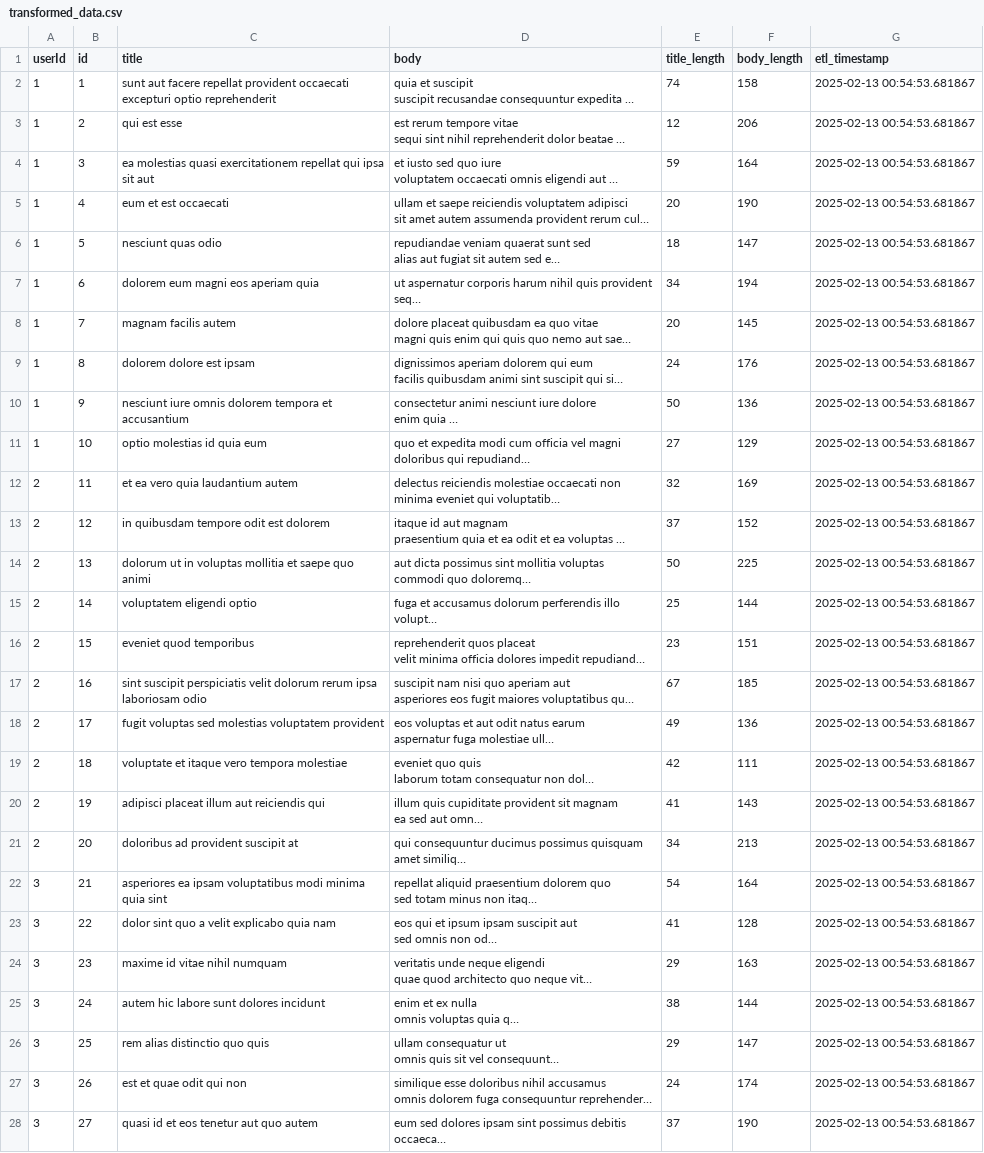
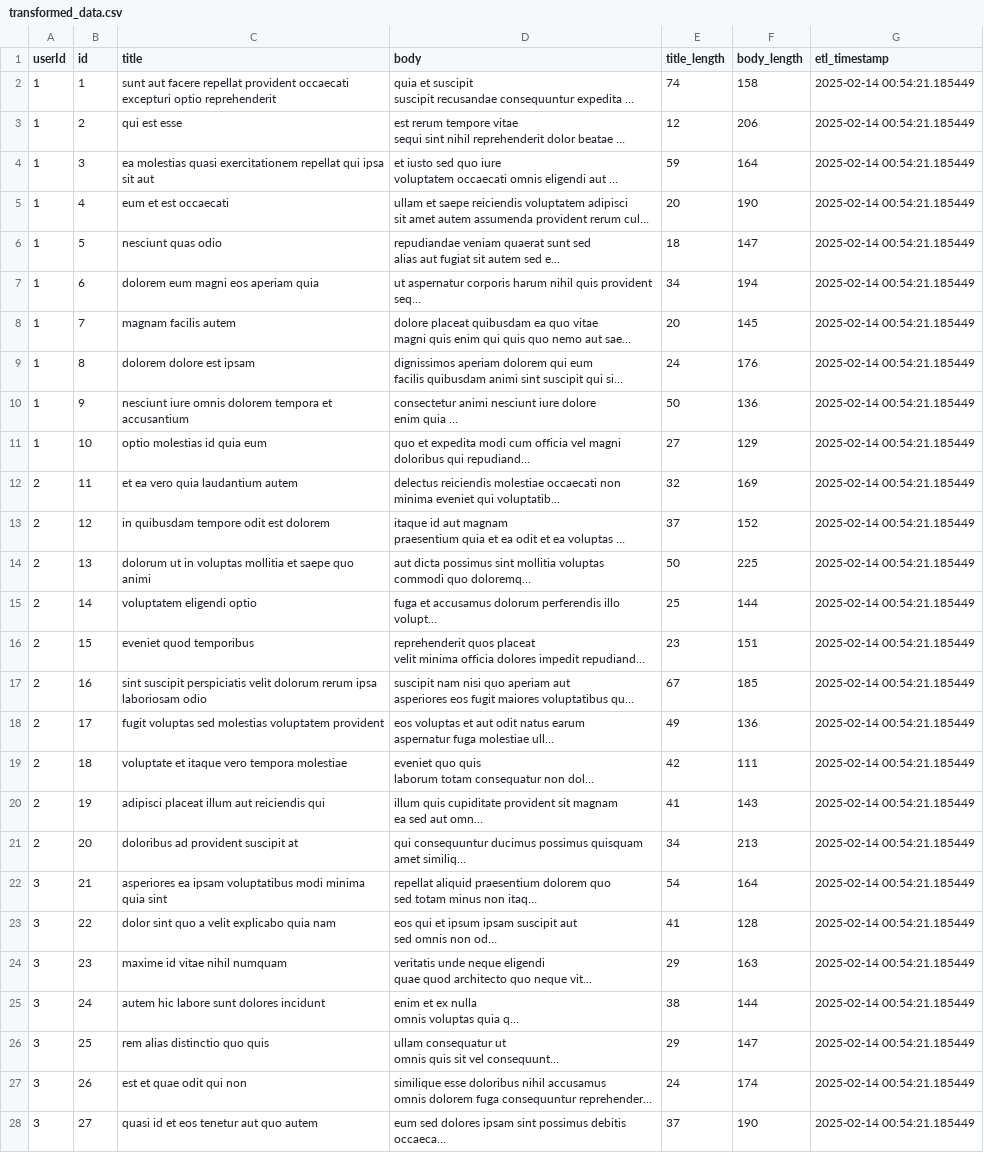
Before and after one commit to AkileshVishnu/Github_Actions-ETL_Pipeline, a CSV file: transformed_data.csv, drawn as a sheet; only a part is shown; long unchanged cells end in …; the diff covers the shown part only; the diff names each change by its address in the sheet, - before the commit and + after, or states it on an @@ line.

```diff
--- a/transformed_data.csv
+++ b/transformed_data.csv
-G2:G28 (etl_timestamp): 2025-02-13 00:54:53.681867
+G2:G28 (etl_timestamp): 2025-02-14 00:54:21.185449
```
Also changed, not shown: 73 edited cells elsewhere in this file, 1 other file.
